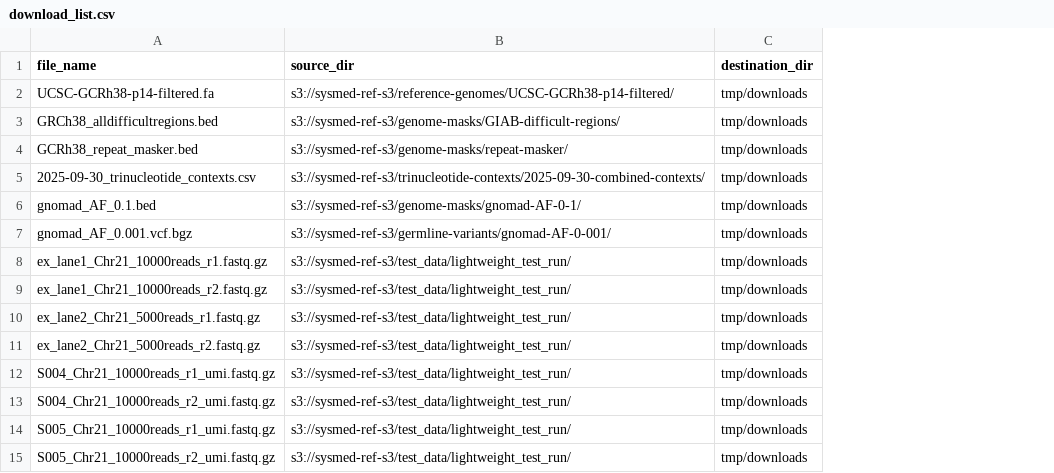
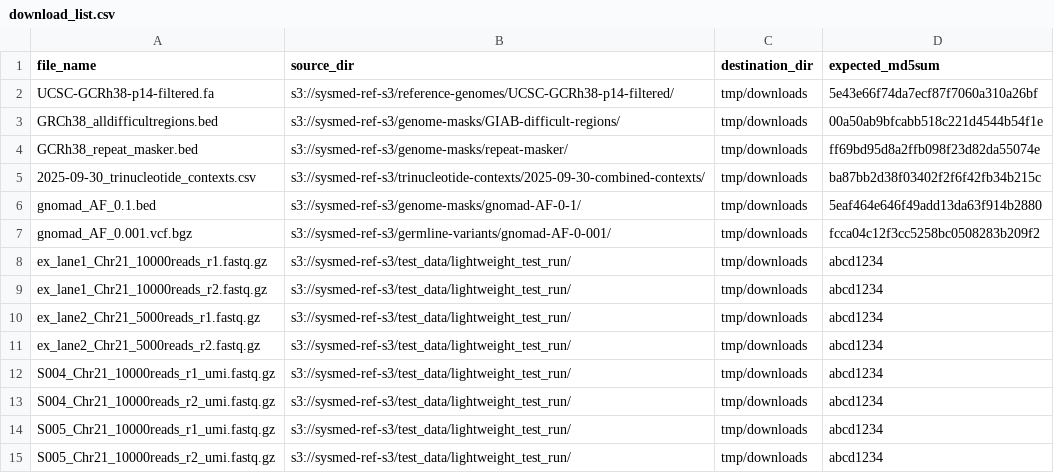
Before and after one commit to systematicmedicine/SomaticCODEC, a CSV file: config/download_list.csv, drawn as a sheet; the diff names each change by its address in the sheet, - before the commit and + after, or states it on an @@ line.

Commit message:
Added checksums step to download_S3.py script

```diff
--- a/config/download_list.csv
+++ b/config/download_list.csv
+column D (expected_md5sum), rows 2-15: 5e43e66f74da7ecf87f7060a310a26bf | 00a50ab9bfcabb518c221d4544b54f1e | ff69bd95d8a2ffb098f23d82da55074e | ba87bb2d38f03402f2f6f42fb34b215c | 5eaf464e646f49add13da63f914b2880 | fcca04c12f3cc5258bc0508283b209f2 | abcd1234 | abcd1234 | abcd1234 | abcd1234 | abcd1234 | abcd1234 | abcd1234 | abcd1234
```
Also changed, not shown: 1 other file.
